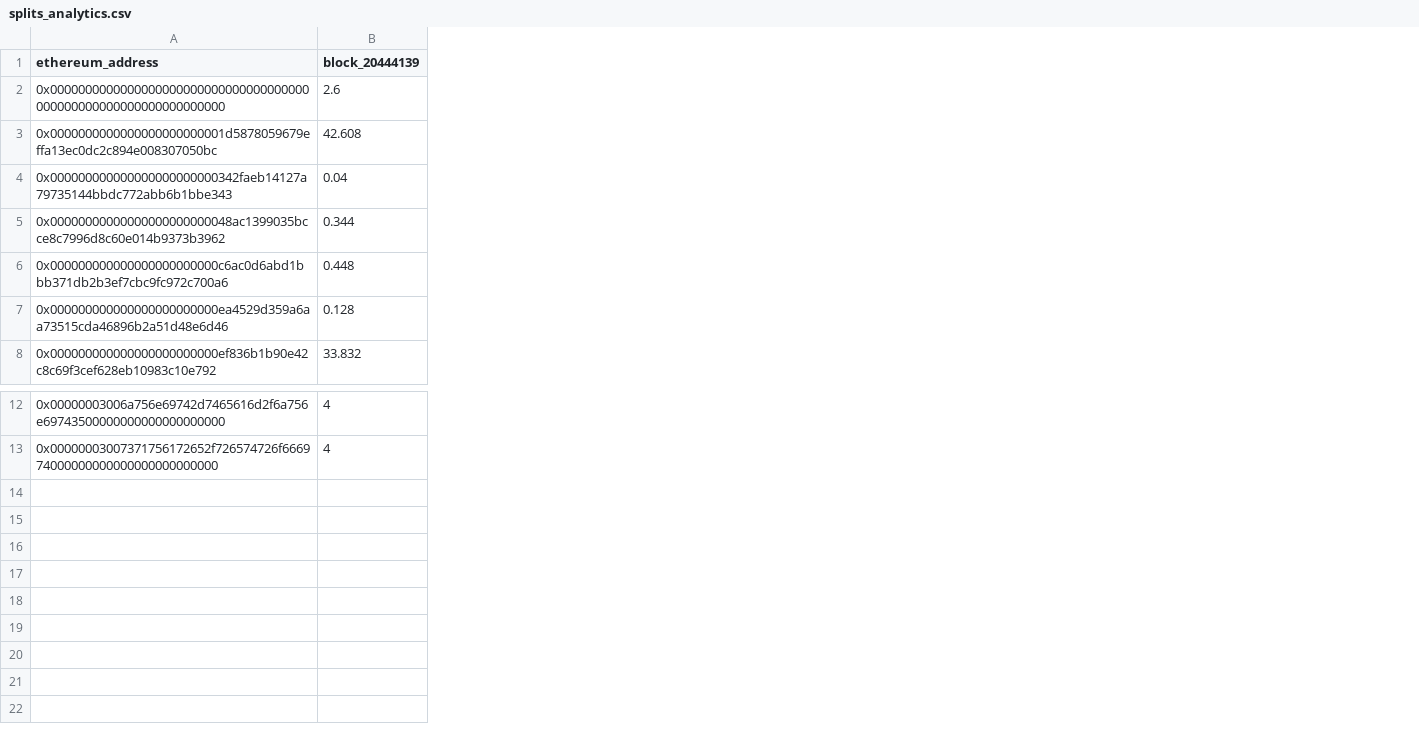
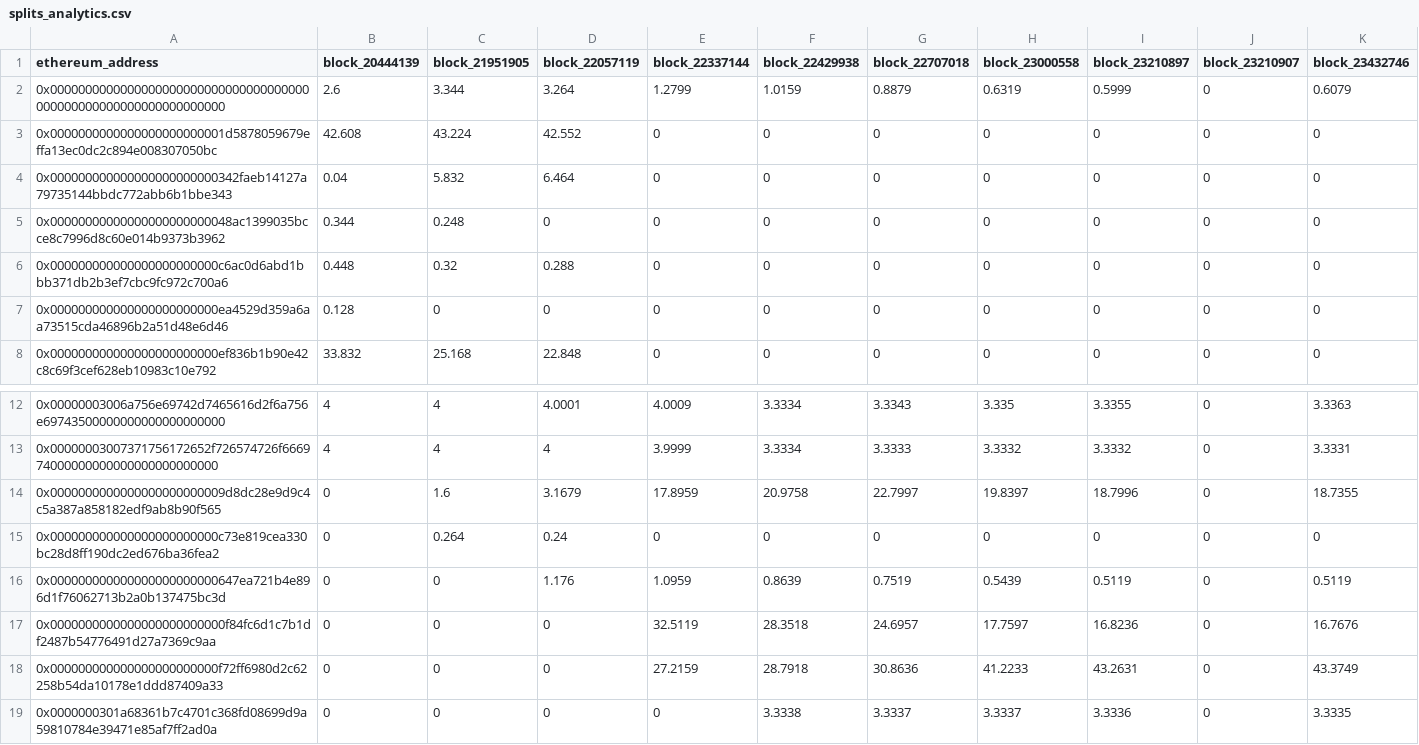
Before and after one commit to elimu-ai/web3-wiki, a CSV file: split-events/csvs/splits_analytics.csv, drawn as a sheet; only a part is shown, gaps mark what is left out; the diff names each change by its address in the sheet, - before the commit and + after, or states it on an @@ line.

```diff
--- a/split-events/csvs/splits_analytics.csv
+++ b/split-events/csvs/splits_analytics.csv
+column C (block_21951905), rows 2-8: 3.344 | 43.224 | 5.832 | 0.248 | 0.32 | 0 | 25.168; rows 12-13: 4 | 4
+column D (block_22057119), rows 2-8: 3.264 | 42.552 | 6.464 | 0 | 0.288 | 0 | 22.848; rows 12-13: 4.0001 | 4
+column E (block_22337144), rows 2-8: 1.2799 | 0 | 0 | 0 | 0 | 0 | 0; rows 12-13: 4.0009 | 3.9999
+column F (block_22429938), rows 2-8: 1.0159 | 0 | 0 | 0 | 0 | 0 | 0; rows 12-13: 3.3334 | 3.3334
+column G (block_22707018), rows 2-8: 0.8879 | 0 | 0 | 0 | 0 | 0 | 0; rows 12-13: 3.3343 | 3.3333
+column H (block_23000558), rows 2-8: 0.6319 | 0 | 0 | 0 | 0 | 0 | 0; rows 12-13: 3.335 | 3.3332
+column I (block_23210897), rows 2-8: 0.5999 | 0 | 0 | 0 | 0 | 0 | 0; rows 12-13: 3.3355 | 3.3332
+column J (block_23210907), rows 2-8: all 0; rows 12-13: 0 | 0
+column K (block_23432746), rows 2-8: 0.6079 | 0 | 0 | 0 | 0 | 0 | 0; rows 12-13: 3.3363 | 3.3331
+row 14: 0x0000000000000000000000009d8dc28e9d9c4c5a387a858182edf9ab8b90f565 | 0 | 1.6 | 3.1679 | 17.8959 | 20.9758 | 22.7997 | 19.8397 | 18.7996 | 0 | 18.7355
+row 15: 0x000000000000000000000000c73e819cea330bc28d8ff190dc2ed676ba36fea2 | 0 | 0.264 | 0.24 | 0 | 0 | 0 | 0 | 0 | 0 | 0
+row 16: 0x000000000000000000000000647ea721b4e896d1f76062713b2a0b137475bc3d | 0 | 0 | 1.176 | 1.0959 | 0.8639 | 0.7519 | 0.5439 | 0.5119 | 0 | 0.5119
+row 17: 0x0000000000000000000000000f84fc6d1c7b1df2487b54776491d27a7369c9aa | 0 | 0 | 0 | 32.5119 | 28.3518 | 24.6957 | 17.7597 | 16.8236 | 0 | 16.7676
+row 18: 0x000000000000000000000000f72ff6980d2c62258b54da10178e1ddd87409a33 | 0 | 0 | 0 | 27.2159 | 28.7918 | 30.8636 | 41.2233 | 43.2631 | 0 | 43.3749
+row 19: 0x0000000301a68361b7c4701c368fd08699d9a59810784e39471e85af7ff2ad0a | 0 | 0 | 0 | 0 | 3.3338 | 3.3337 | 3.3337 | 3.3336 | 0 | 3.3335
```
Also changed, not shown: split-events/csvs/splits_appstore.csv, split-events/csvs/splits_launcher.csv, 24 other files.
